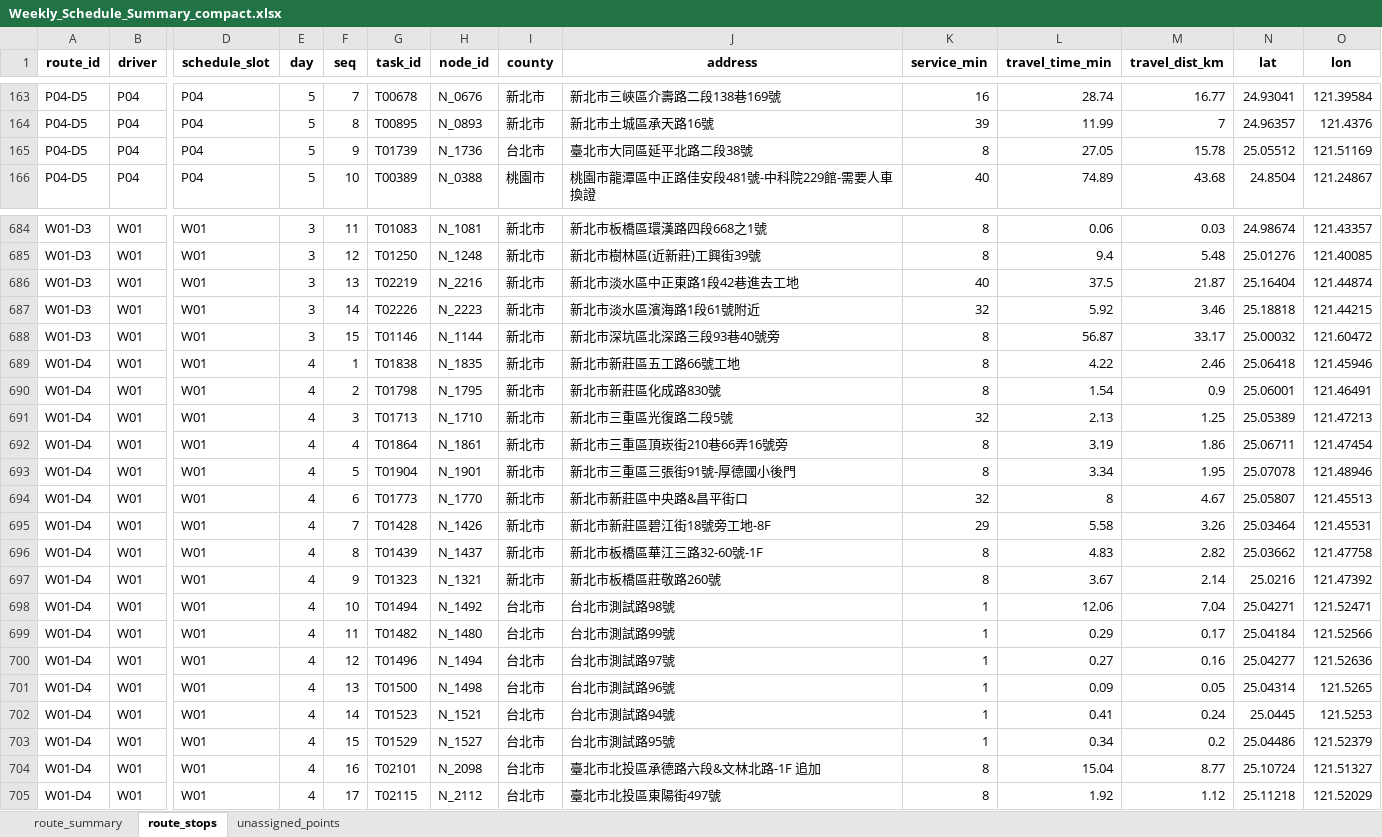
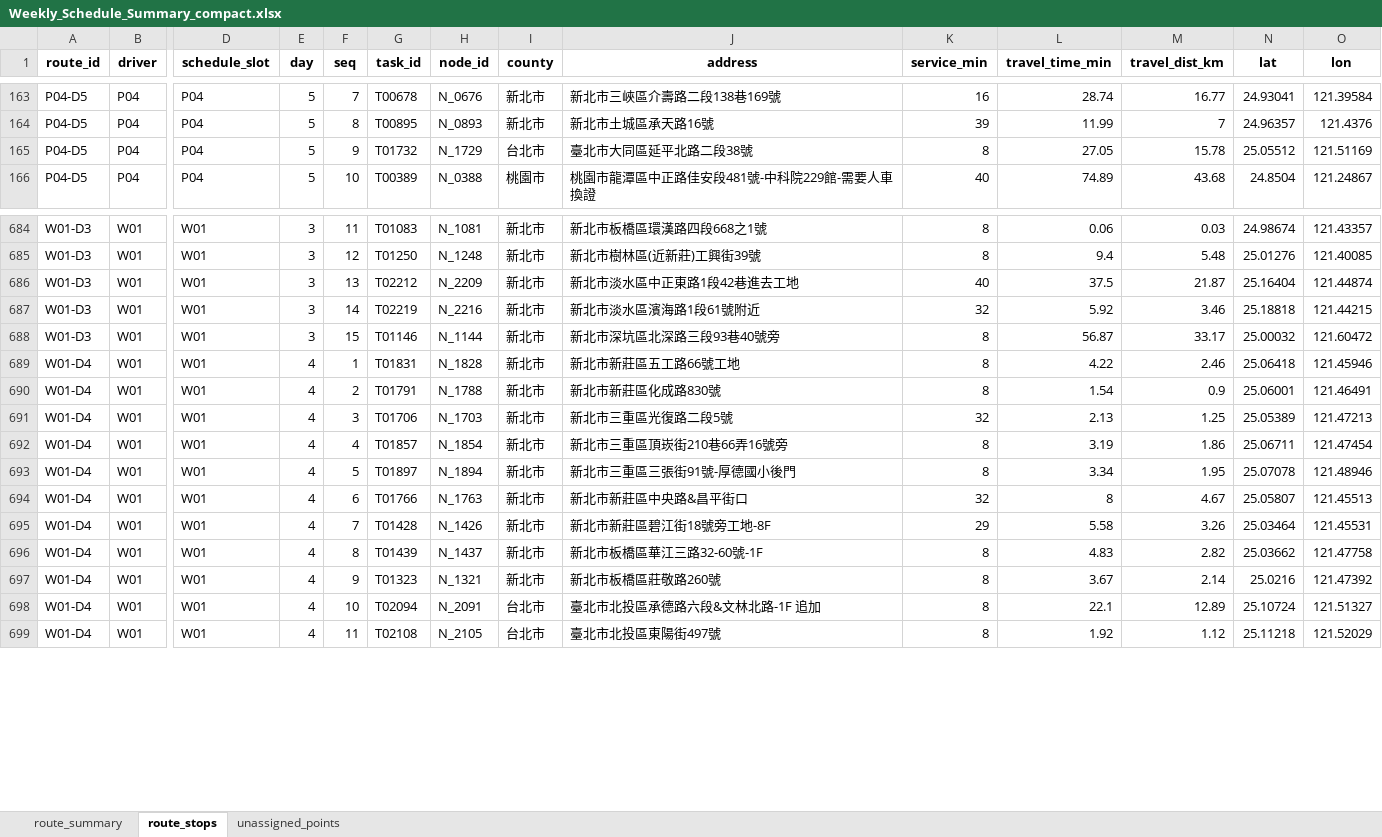
Before and after one commit to 11246018-beep/wc-route-planning, an Excel workbook: output/Weekly_Schedule_Summary_compact.xlsx, sheet route_stops, drawn as a sheet; only a part is shown, gaps mark what is left out; values as stored, in another font and other column widths than the file's, no borders; removed rows and columns are numbered as before the commit, all else as after; rows hold the shown columns only; the diff covers the shown part only; the diff names each change by its address in the sheet, - before the commit and + after, or states it on an @@ line.

```diff
--- a/output/Weekly_Schedule_Summary_compact.xlsx (sheet route_stops)
+++ b/output/Weekly_Schedule_Summary_compact.xlsx (sheet route_stops)
-G165 (task_id): T01739
+G165 (task_id): T01732
-H165 (node_id): N_1736
+H165 (node_id): N_1729
-G686 (task_id): T02219
+G686 (task_id): T02212
-H686 (node_id): N_2216
+H686 (node_id): N_2209
-G687 (task_id): T02226
+G687 (task_id): T02219
-H687 (node_id): N_2223
+H687 (node_id): N_2216
-G689 (task_id): T01838
+G689 (task_id): T01831
-H689 (node_id): N_1835
+H689 (node_id): N_1828
-G690 (task_id): T01798
+G690 (task_id): T01791
-H690 (node_id): N_1795
+H690 (node_id): N_1788
-G691 (task_id): T01713
+G691 (task_id): T01706
-H691 (node_id): N_1710
+H691 (node_id): N_1703
-G692 (task_id): T01864
+G692 (task_id): T01857
-H692 (node_id): N_1861
+H692 (node_id): N_1854
-G693 (task_id): T01904
+G693 (task_id): T01897
-H693 (node_id): N_1901
+H693 (node_id): N_1894
-G694 (task_id): T01773
+G694 (task_id): T01766
-H694 (node_id): N_1770
+H694 (node_id): N_1763
-row 698: W01-D4 | W01 | W01 | 4 | 10 | T01494 | N_1492 | 台北市 | 台北市測試路98號 | 1 | 12.06 | 7.04 | 25.04271 | 121.52471
-row 699: W01-D4 | W01 | W01 | 4 | 11 | T01482 | N_1480 | 台北市 | 台北市測試路99號 | 1 | 0.29 | 0.17 | 25.04184 | 121.52566
-row 700: W01-D4 | W01 | W01 | 4 | 12 | T01496 | N_1494 | 台北市 | 台北市測試路97號 | 1 | 0.27 | 0.16 | 25.04277 | 121.52636
-row 701: W01-D4 | W01 | W01 | 4 | 13 | T01500 | N_1498 | 台北市 | 台北市測試路96號 | 1 | 0.09 | 0.05 | 25.04314 | 121.5265
-row 702: W01-D4 | W01 | W01 | 4 | 14 | T01523 | N_1521 | 台北市 | 台北市測試路94號 | 1 | 0.41 | 0.24 | 25.0445 | 121.5253
-row 703: W01-D4 | W01 | W01 | 4 | 15 | T01529 | N_1527 | 台北市 | 台北市測試路95號 | 1 | 0.34 | 0.2 | 25.04486 | 121.52379
-F698 (seq): 16
+F698 (seq): 10
-G698 (task_id): T02101
+G698 (task_id): T02094
-H698 (node_id): N_2098
+H698 (node_id): N_2091
-L698 (travel_time_min): 15.04
+L698 (travel_time_min): 22.1
-M698 (travel_dist_km): 8.77
+M698 (travel_dist_km): 12.89
-F699 (seq): 17
+F699 (seq): 11
-G699 (task_id): T02115
+G699 (task_id): T02108
-H699 (node_id): N_2112
+H699 (node_id): N_2105
```
Also changed, not shown: 1 removed row and 680 edited cells elsewhere in this sheet, sheet unassigned_points, sheet route_summary, output/Unassigned_Points_compact.xlsx, output/Unassigned_Points_normal.xlsx, 5 other files.
